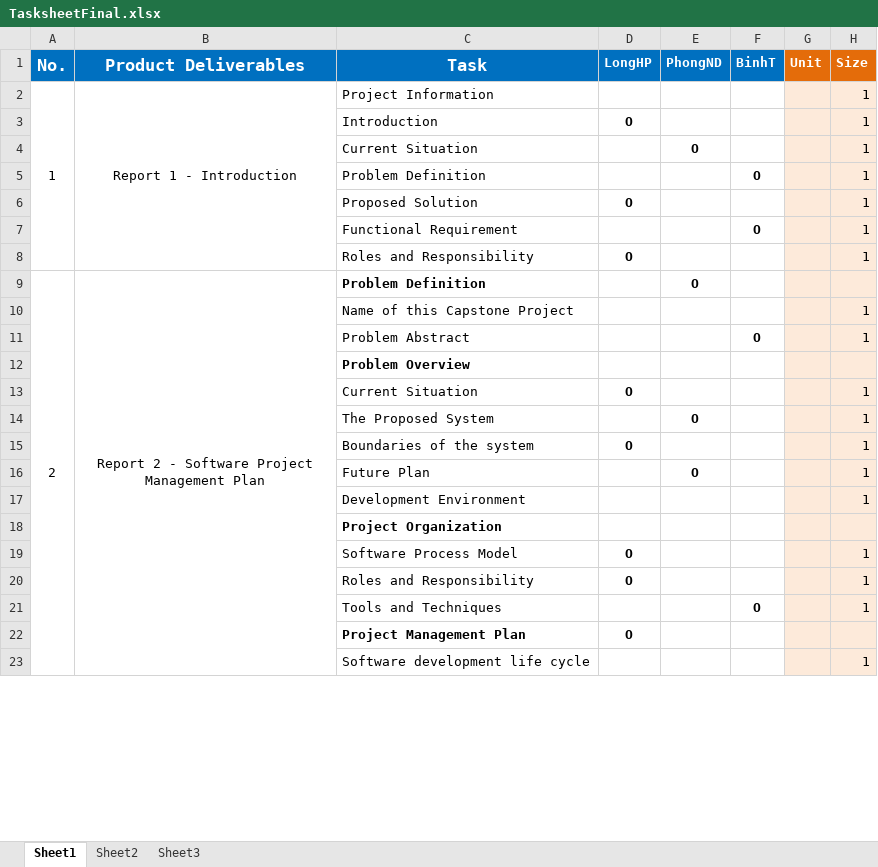
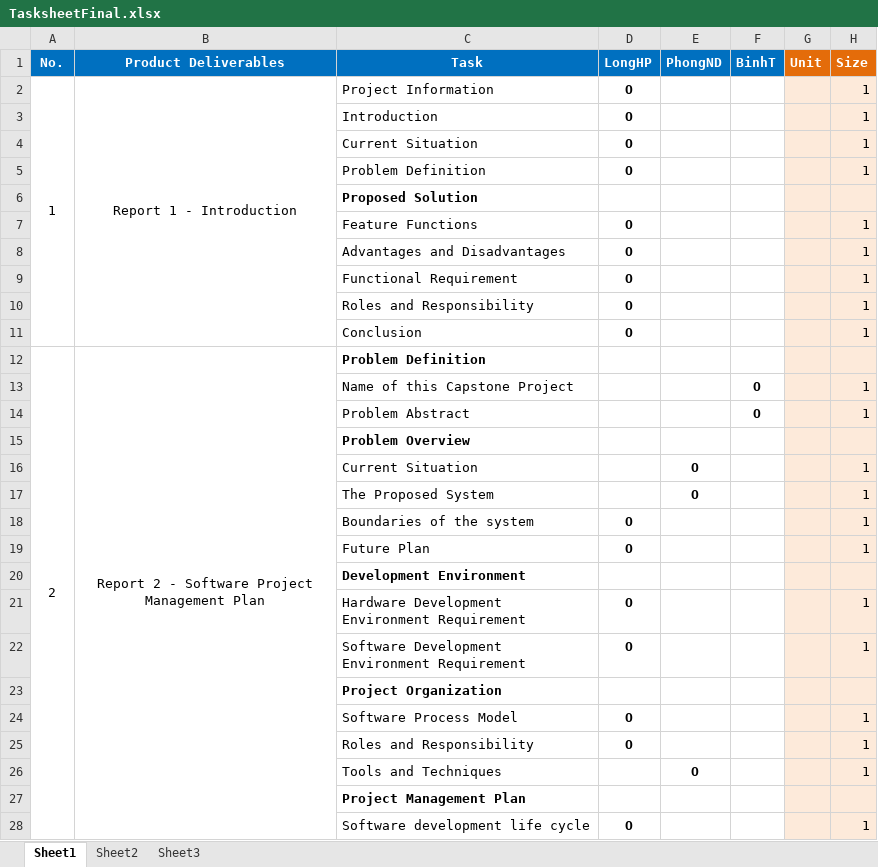
Before and after one commit to longhoang0304/DCDCS_Documentation, an Excel workbook: TasksheetFinal.xlsx, sheet Sheet1, drawn as a sheet; only a part is shown; values as stored, in another font and other column widths than the file's, no borders; removed rows and columns are numbered as before the commit, all else as after; the diff covers the shown part only; the diff names each change by its address in the sheet, - before the commit and + after, or states it on an @@ line.

```diff
--- a/TasksheetFinal.xlsx (sheet Sheet1)
+++ b/TasksheetFinal.xlsx (sheet Sheet1)
@@ A1:C1 text size: smaller @@
-D2 (LongHP): (empty)
+D2 (LongHP): O
-row 5:  |  | Problem Definition |  |  | O |  | 1
@@ row 13 moved to row 4: Current Situation @@
-C5 (Task): Proposed Solution
+C5 (Task): Problem Definition
-row 7:  |  | Functional Requirement |  |  | O |  | 1
+row 6:  |  | Proposed Solution
+row 7:  |  | Feature Functions | O |  |  |  | 1
+row 8:  |  | Advantages and Disadvantages | O |  |  |  | 1
+row 9:  |  | Functional Requirement | O |  |  |  | 1
+row 11:  |  | Conclusion | O |  |  |  | 1
-E12 (PhongND): O
+E12 (PhongND): (empty)
-F13 (BinhT): (empty)
+F13 (BinhT): O
@@ row 4 moved to row 16: Current Situation @@
-D19 (LongHP): (empty)
+D19 (LongHP): O
-E19 (PhongND): O
+E19 (PhongND): (empty)
-C20 bold: off
+C20 bold: on
-H20 (Size): 1
+H20 (Size): (empty)
+row 21:  |  | Hardware Development Environment Requirement | O |  |  |  | 1
+row 22:  |  | Software Development Environment Requirement | O |  |  |  | 1
-E26 (PhongND): (empty)
+E26 (PhongND): O
-F26 (BinhT): O
+F26 (BinhT): (empty)
-D27 (LongHP): O
+D27 (LongHP): (empty)
-D28 (LongHP): (empty)
+D28 (LongHP): O
```
Also changed, not shown: 151 added rows, 32 removed rows, 35 edited cells, cell formats and merged cells elsewhere in this sheet, 5 other files.
